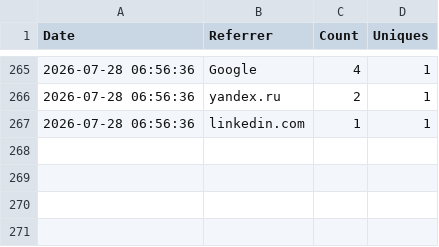
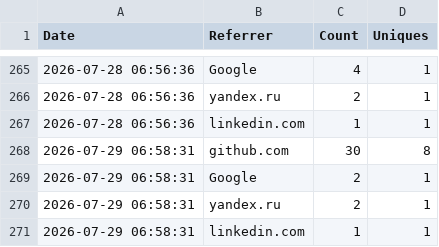
Before and after one commit to jpmorgan-payments/unicorn-finance, a CSV file: metrics/referrer_stats.csv, drawn as a sheet; only a part is shown, gaps mark what is left out.

```diff
--- a/metrics/referrer_stats.csv
+++ b/metrics/referrer_stats.csv
@@ -267 +267,5 @@ Date,Referrer,Count,Uniques
 2026-07-28 06:56:36,linkedin.com,1,1
+2026-07-29 06:58:31,github.com,30,8
+2026-07-29 06:58:31,Google,2,1
+2026-07-29 06:58:31,yandex.ru,2,1
+2026-07-29 06:58:31,linkedin.com,1,1
```
Also changed, not shown: metrics/clone_count.csv, metrics/view_count.csv.
